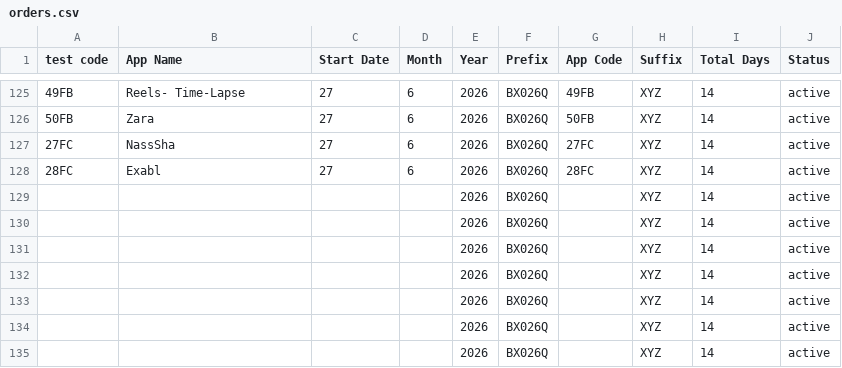
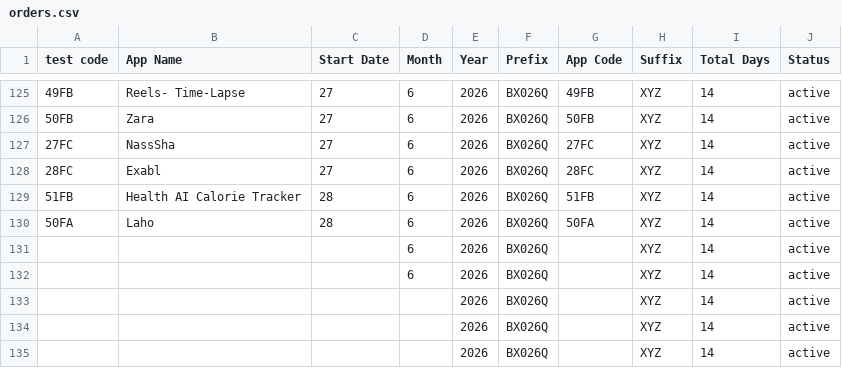
Before and after one commit to weapptesters-design/Tryoldweb, a CSV file: orders.csv, drawn as a sheet; only a part is shown, gaps mark what is left out.

```diff
--- a/orders.csv
+++ b/orders.csv
@@ -128,6 +128,6 @@ test code,App Name,Start Date,Month ,Year,Prefix,App Code,Suffix ,Total Days,Sta
 28FC,Exabl,27,6,2026,BX026Q,28FC,XYZ,14,active
-,,,,2026,BX026Q,,XYZ,14,active
-,,,,2026,BX026Q,,XYZ,14,active
-,,,,2026,BX026Q,,XYZ,14,active
-,,,,2026,BX026Q,,XYZ,14,active
+51FB,Health AI Calorie Tracker,28,6,2026,BX026Q,51FB,XYZ,14,active
+50FA,Laho,28,6,2026,BX026Q,50FA,XYZ,14,active
+,,,6,2026,BX026Q,,XYZ,14,active
+,,,6,2026,BX026Q,,XYZ,14,active
 ,,,,2026,BX026Q,,XYZ,14,active
```
Also changed, not shown: 1 other file.
